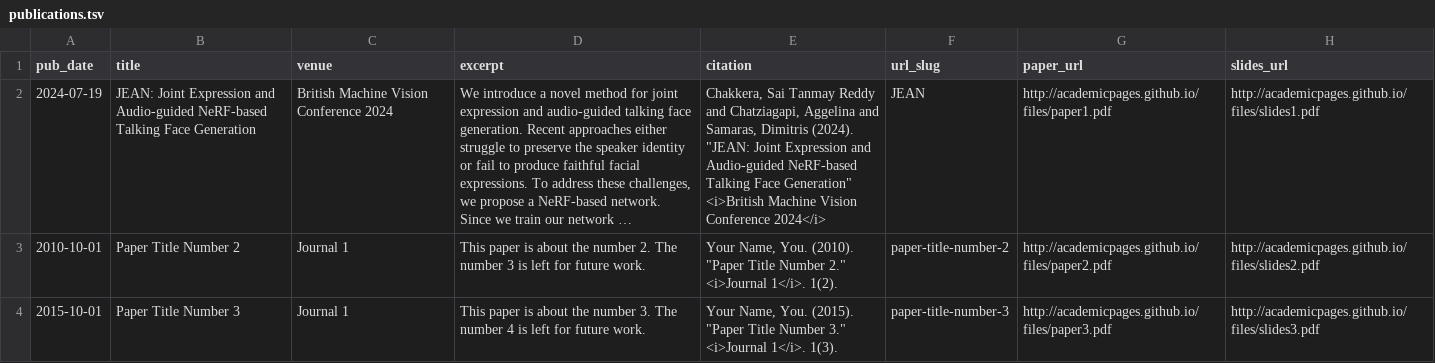
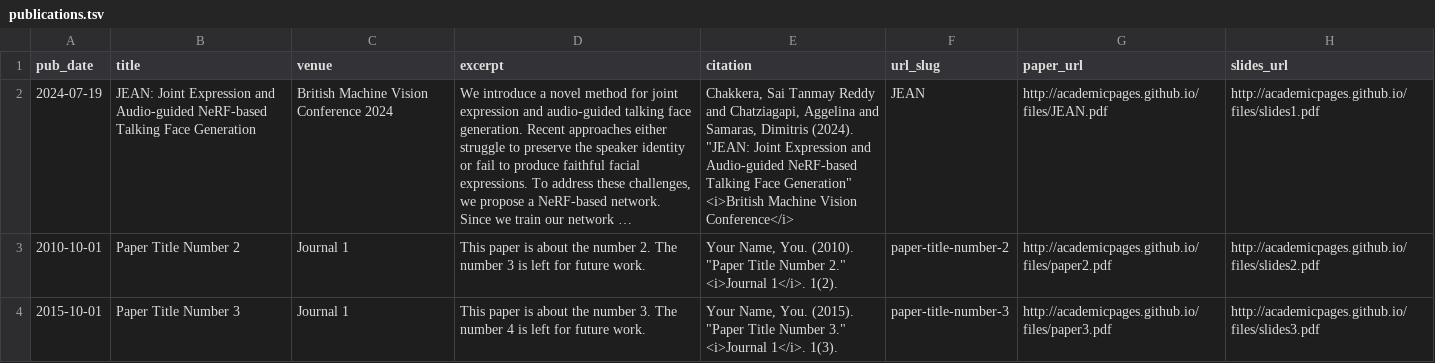
Before and after one commit to starc52/starc52.github.io, a TSV file: markdown_generator/publications.tsv, drawn as a sheet; long unchanged cells end in …; the diff names each change by its address in the sheet, - before the commit and + after, or states it on an @@ line.

```diff
--- a/markdown_generator/publications.tsv
+++ b/markdown_generator/publications.tsv
-E2 (citation): …Machine Vision Conference 2024</i>
+E2 (citation): …Machine Vision Conference</i>
-G2 (paper_url): http://academicpages.github.io/files/paper1.pdf
+G2 (paper_url): http://academicpages.github.io/files/JEAN.pdf
```
Also changed, not shown: 2 other files.
